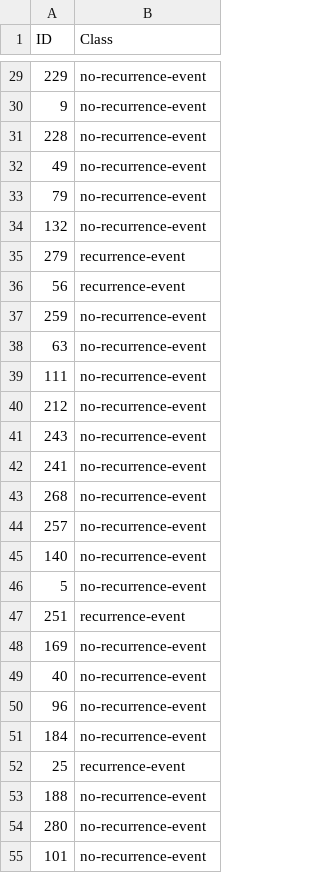
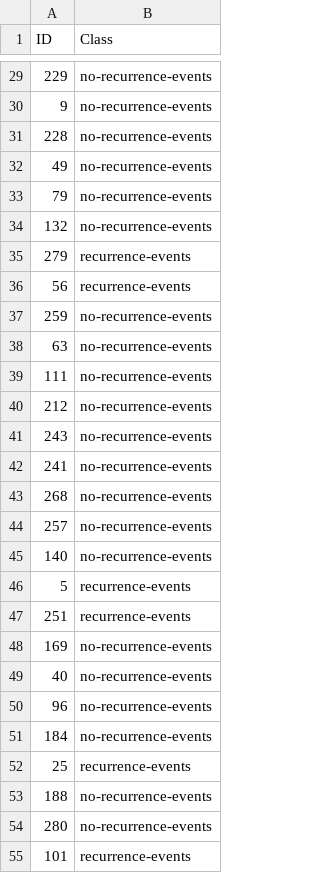
Before and after one commit to loizuf/TUMachine, a CSV file: BreastCancer/submission.csv, drawn as a sheet; only a part is shown, gaps mark what is left out; the diff covers the shown part only.

```diff
--- a/BreastCancer/submission.csv
+++ b/BreastCancer/submission.csv
@@ -29,27 +29,27 @@
-229,"no-recurrence-event"
-9,"no-recurrence-event"
-228,"no-recurrence-event"
-49,"no-recurrence-event"
-79,"no-recurrence-event"
-132,"no-recurrence-event"
-279,"recurrence-event"
-56,"recurrence-event"
-259,"no-recurrence-event"
-63,"no-recurrence-event"
-111,"no-recurrence-event"
-212,"no-recurrence-event"
-243,"no-recurrence-event"
-241,"no-recurrence-event"
-268,"no-recurrence-event"
-257,"no-recurrence-event"
-140,"no-recurrence-event"
-5,"no-recurrence-event"
-251,"recurrence-event"
-169,"no-recurrence-event"
-40,"no-recurrence-event"
-96,"no-recurrence-event"
-184,"no-recurrence-event"
-25,"recurrence-event"
-188,"no-recurrence-event"
-280,"no-recurrence-event"
-101,"no-recurrence-event"
+229,"no-recurrence-events"
+9,"no-recurrence-events"
+228,"no-recurrence-events"
+49,"no-recurrence-events"
+79,"no-recurrence-events"
+132,"no-recurrence-events"
+279,"recurrence-events"
+56,"recurrence-events"
+259,"no-recurrence-events"
+63,"no-recurrence-events"
+111,"no-recurrence-events"
+212,"no-recurrence-events"
+243,"no-recurrence-events"
+241,"no-recurrence-events"
+268,"no-recurrence-events"
+257,"no-recurrence-events"
+140,"no-recurrence-events"
+5,"recurrence-events"
+251,"recurrence-events"
+169,"no-recurrence-events"
+40,"no-recurrence-events"
+96,"no-recurrence-events"
+184,"no-recurrence-events"
+25,"recurrence-events"
+188,"no-recurrence-events"
+280,"no-recurrence-events"
+101,"recurrence-events"
```
Also changed, not shown: 116 edited cells elsewhere in this file, 11 other files.
